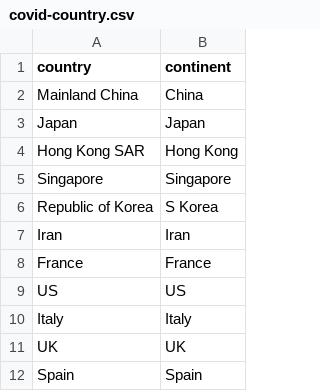
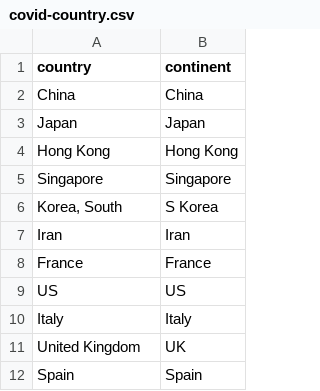
Before and after one commit to shinminjeong/chartgif, a CSV file: app/static/data/covid-country.csv, drawn as a sheet.

```diff
--- a/app/static/data/covid-country.csv
+++ b/app/static/data/covid-country.csv
@@ -1,7 +1,7 @@
 country,continent,,,
-Mainland China,China,,,
+China,China,,,
 Japan,Japan,,,
-Hong Kong SAR,Hong Kong,,,
+Hong Kong,Hong Kong,,,
 Singapore,Singapore,,,
-Republic of Korea,S Korea,,,
+"Korea, South",S Korea,,,
 Iran,Iran,,,
@@ -10,3 +10,3 @@ US,US,,,
 Italy,Italy,,,
-UK,UK,,,
+United Kingdom,UK,,,
 Spain,Spain,,,
```
Also changed, not shown: app/static/data/covid-confirmed.csv, app/static/data/covid-death.csv, 9 other files.
